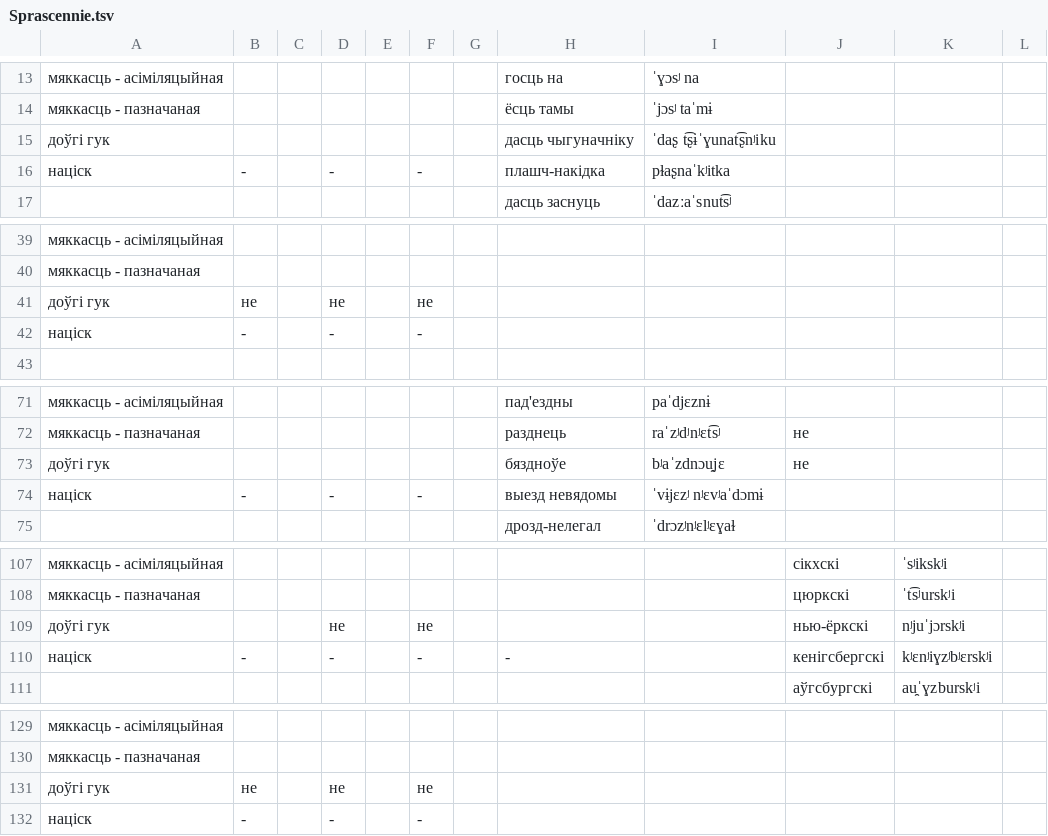
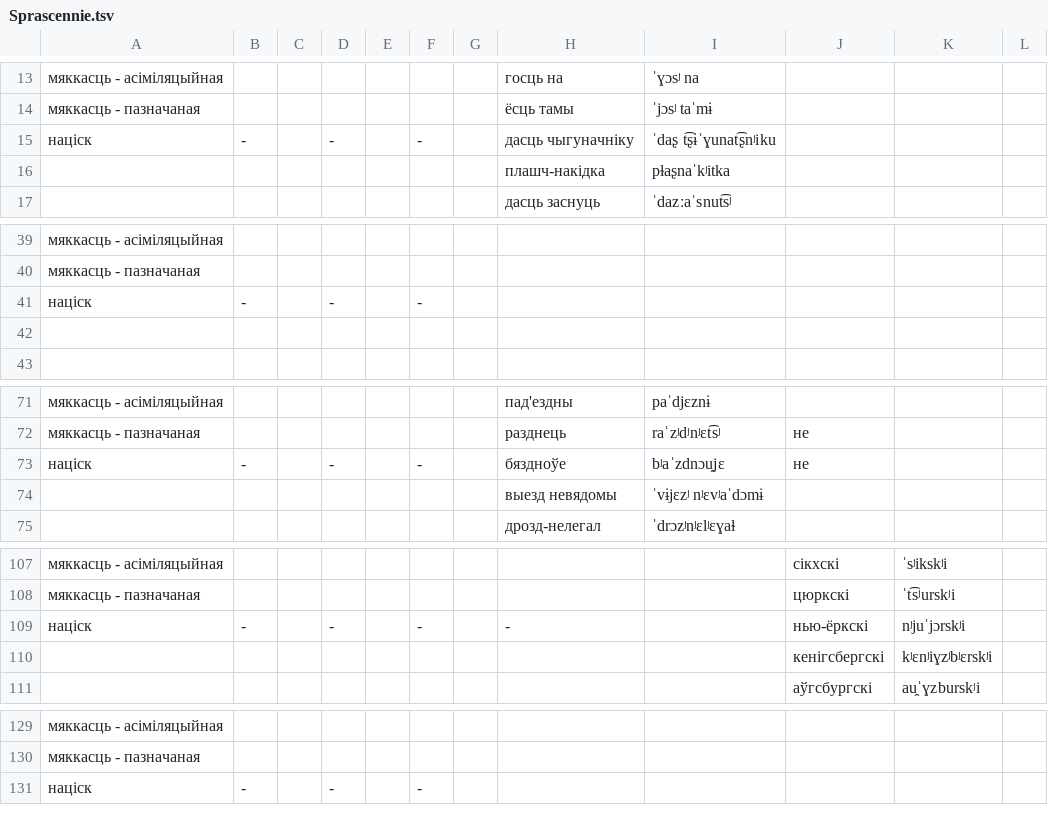
Before and after one commit to Belarus/BelG2P, a TSV file: src/Sprascennie.tsv, drawn as a sheet; only a part is shown, gaps mark what is left out; the diff covers the shown part only.

Commit message:
Выдаленне поля "доўгі гук"

```diff
--- a/src/Sprascennie.tsv
+++ b/src/Sprascennie.tsv
@@ -14,4 +14,4 @@
 мяккасць - пазначаная							ёсць тамы	ˈjɔsʲ taˈmɨ			
-доўгі гук							дасць чыгуначніку	ˈdaʂ t͡ʂɨˈɣunat͡ʂnʲiku			
-націск	-		-		-		плашч-накідка	pɫaʂnaˈkʲitka			
+націск	-		-		-		дасць чыгуначніку	ˈdaʂ t͡ʂɨˈɣunat͡ʂnʲiku			
+							плашч-накідка	pɫaʂnaˈkʲitka			
 							дасць заснуць	ˈdazːaˈsnut͡sʲ			
@@ -40,4 +40,4 @@
 мяккасць - пазначаная											
-доўгі гук	не		не		не						
 націск	-		-		-						
+											
 											
@@ -72,4 +72,4 @@
 мяккасць - пазначаная							разднець	raˈzʲdʲnʲɛt͡sʲ	не		
-доўгі гук							бяздноўе	bʲaˈzdnɔu̯jɛ	не		
-націск	-		-		-		выезд невядомы	ˈvɨjɛzʲ nʲɛvʲaˈdɔmɨ			
+націск	-		-		-		бяздноўе	bʲaˈzdnɔu̯jɛ	не		
+							выезд невядомы	ˈvɨjɛzʲ nʲɛvʲaˈdɔmɨ			
 							дрозд-нелегал	ˈdrɔzʲnʲɛlʲɛɣaɫ			
@@ -108,4 +108,4 @@
 мяккасць - пазначаная									цюркскі	ˈt͡sʲurskʲi	
-доўгі гук			не		не				нью-ёркскі	nʲjuˈjɔrskʲi	
-націск	-		-		-		-		кенігсбергскі	kʲɛnʲiɣzʲbʲɛrskʲi	
+націск	-		-		-		-		нью-ёркскі	nʲjuˈjɔrskʲi	
+									кенігсбергскі	kʲɛnʲiɣzʲbʲɛrskʲi	
 									аўгсбургскі	au̯ˈɣzburskʲi	
@@ -130,3 +130,2 @@
 мяккасць - пазначаная											
-доўгі гук	не		не		не						
 націск	-		-		-						
```
Also changed, not shown: 2 added rows and 11 removed rows elsewhere in this file, src/PierachodyV.tsv, src/Prypadabniennie.tsv, 6 other files.
